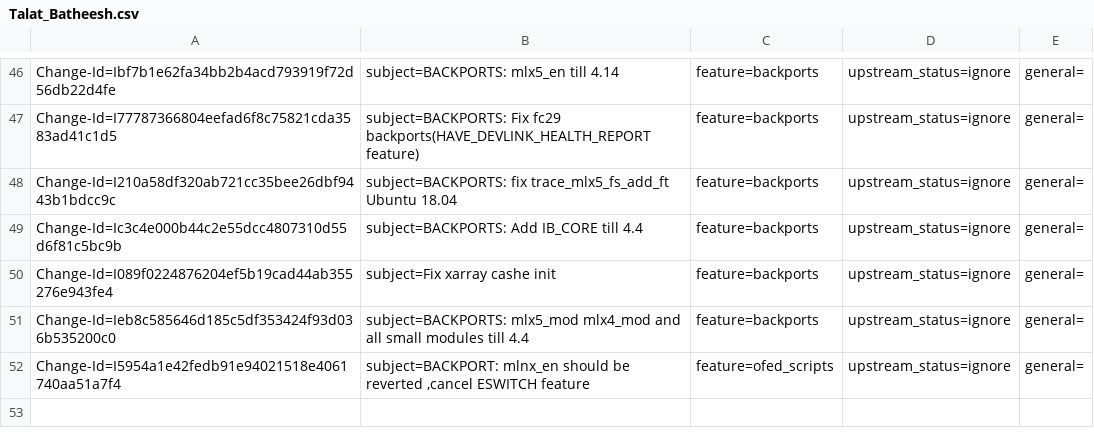
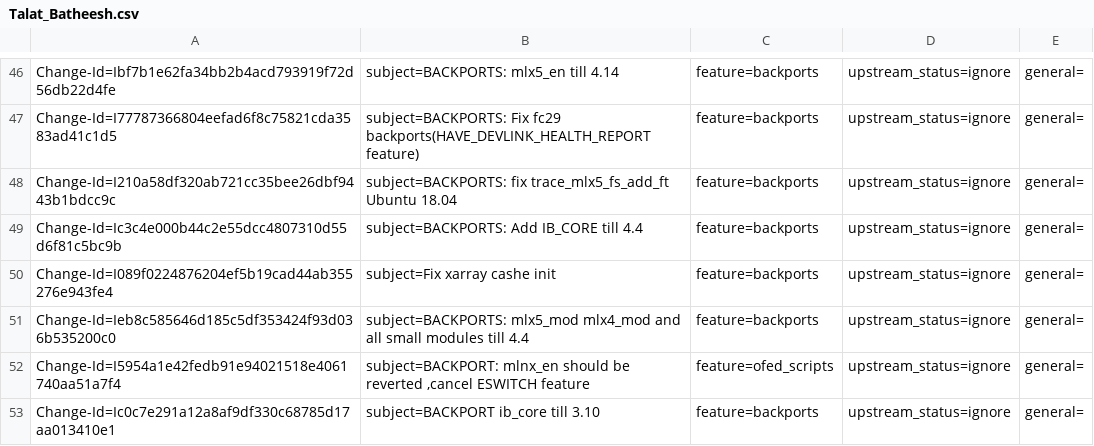
Before and after one commit to huynguyen85/temp_ipsec_inline_ofed_4_7, a CSV file: metadata/Talat_Batheesh.csv, drawn as a sheet; only a part is shown, gaps mark what is left out.

Commit message:
BACKPORT ib_core till 3.10
issue: 1824760
Change-Id: Ic0c7e291a12a8af9df330c68785d17aa013410e1
Signed-off-by: Talat Batheesh <talatb@mellanox.com>

```diff
--- a/metadata/Talat_Batheesh.csv
+++ b/metadata/Talat_Batheesh.csv
@@ -52 +52,2 @@ Change-Id=Ieb8c585646d185c5df353424f93d036b535200c0; subject=BACKPORTS: mlx5_mod
 Change-Id=I5954a1e42fedb91e94021518e4061740aa51a7f4; subject=BACKPORT: mlnx_en should be reverted ,cancel ESWITCH feature; feature=ofed_scripts; upstream_status=ignore; general=;
+Change-Id=Ic0c7e291a12a8af9df330c68785d17aa013410e1; subject=BACKPORT ib_core till 3.10; feature=backports; upstream_status=ignore; general=;
```
Also changed, not shown: 13 other files.
